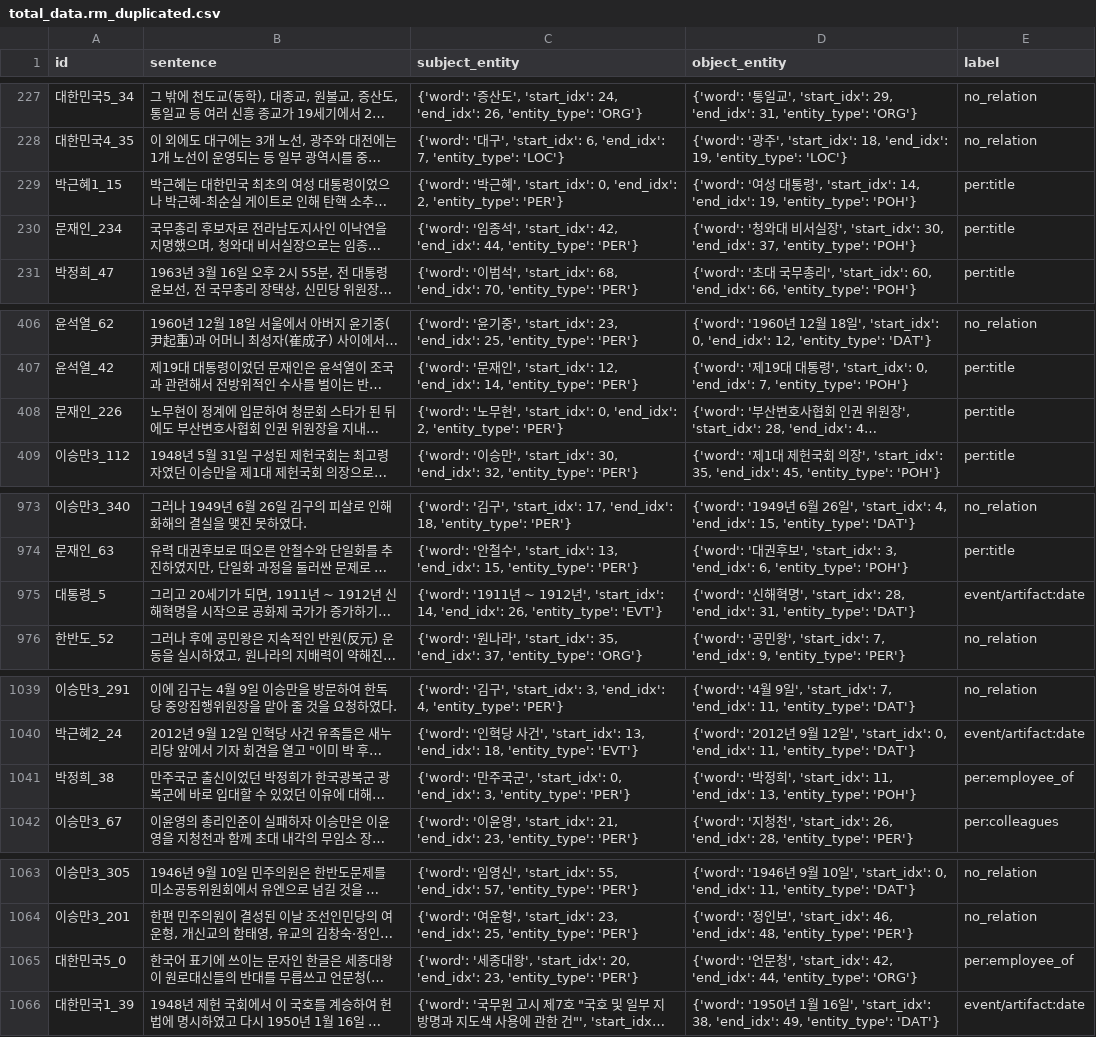
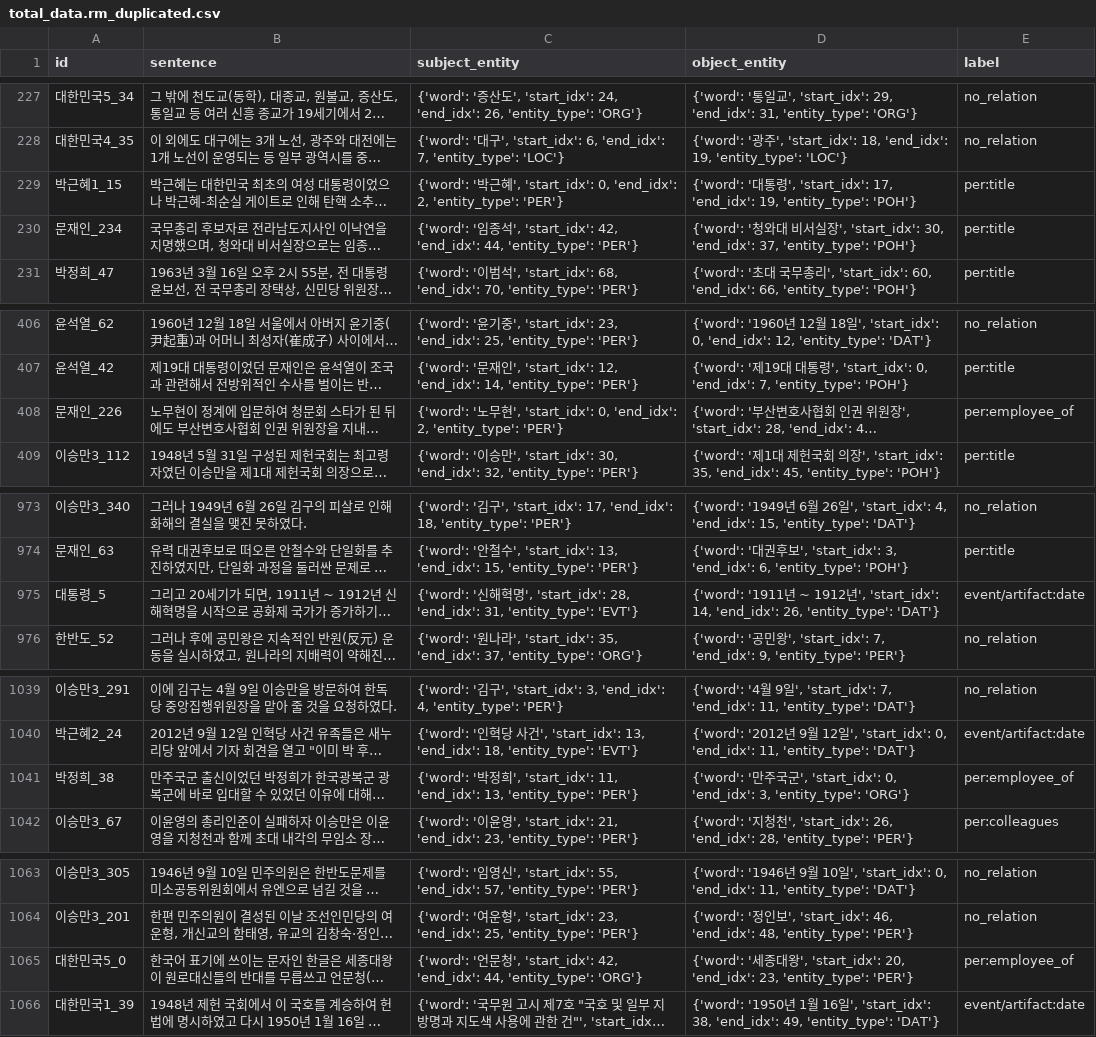
Before and after one commit to boostcampaitech4lv23nlp2/level2_dataannotation_nlp-level2-nlp-13, a CSV file: src/data/raw_data/total_data.rm_duplicated.csv, drawn as a sheet; only a part is shown, gaps mark what is left out; long unchanged cells end in …; the diff covers the shown part only; the diff names each change by its address in the sheet, - before the commit and + after, or states it on an @@ line.

```diff
--- a/src/data/raw_data/total_data.rm_duplicated.csv
+++ b/src/data/raw_data/total_data.rm_duplicated.csv
-D229 (object_entity): {'word': '여성 대통령', 'start_idx': 14, 'end_idx': 19,…
+D229 (object_entity): {'word': '대통령', 'start_idx': 17, 'end_idx': 19,…
-E408 (label): per:title
+E408 (label): per:employee_of
-C975 (subject_entity): {'word': '1911년 ~ 1912년', 'start_idx': 14, 'end_idx': 26, 'entity_type': 'EVT'}
+C975 (subject_entity): {'word': '신해혁명', 'start_idx': 28, 'end_idx': 31, 'entity_type': 'EVT'}
-D975 (object_entity): {'word': '신해혁명', 'start_idx': 28, 'end_idx': 31, 'entity_type': 'DAT'}
+D975 (object_entity): {'word': '1911년 ~ 1912년', 'start_idx': 14, 'end_idx': 26, 'entity_type': 'DAT'}
-C1041 (subject_entity): {'word': '만주국군', 'start_idx': 0, 'end_idx': 3, 'entity_type': 'PER'}
+C1041 (subject_entity): {'word': '박정희', 'start_idx': 11, 'end_idx': 13, 'entity_type': 'PER'}
-D1041 (object_entity): {'word': '박정희', 'start_idx': 11, 'end_idx': 13, 'entity_type': 'POH'}
+D1041 (object_entity): {'word': '만주국군', 'start_idx': 0, 'end_idx': 3, 'entity_type': 'ORG'}
-C1065 (subject_entity): {'word': '세종대왕', 'start_idx': 20, 'end_idx': 23, 'entity_type': 'PER'}
+C1065 (subject_entity): {'word': '언문청', 'start_idx': 42, 'end_idx': 44, 'entity_type': 'ORG'}
-D1065 (object_entity): {'word': '언문청', 'start_idx': 42, 'end_idx': 44, 'entity_type': 'ORG'}
+D1065 (object_entity): {'word': '세종대왕', 'start_idx': 20, 'end_idx': 23, 'entity_type': 'PER'}
```
Also changed, not shown: 22 edited cells elsewhere in this file, src/data/raw_data/predict.csv, src/data/raw_data/test.csv, 4 other files.
